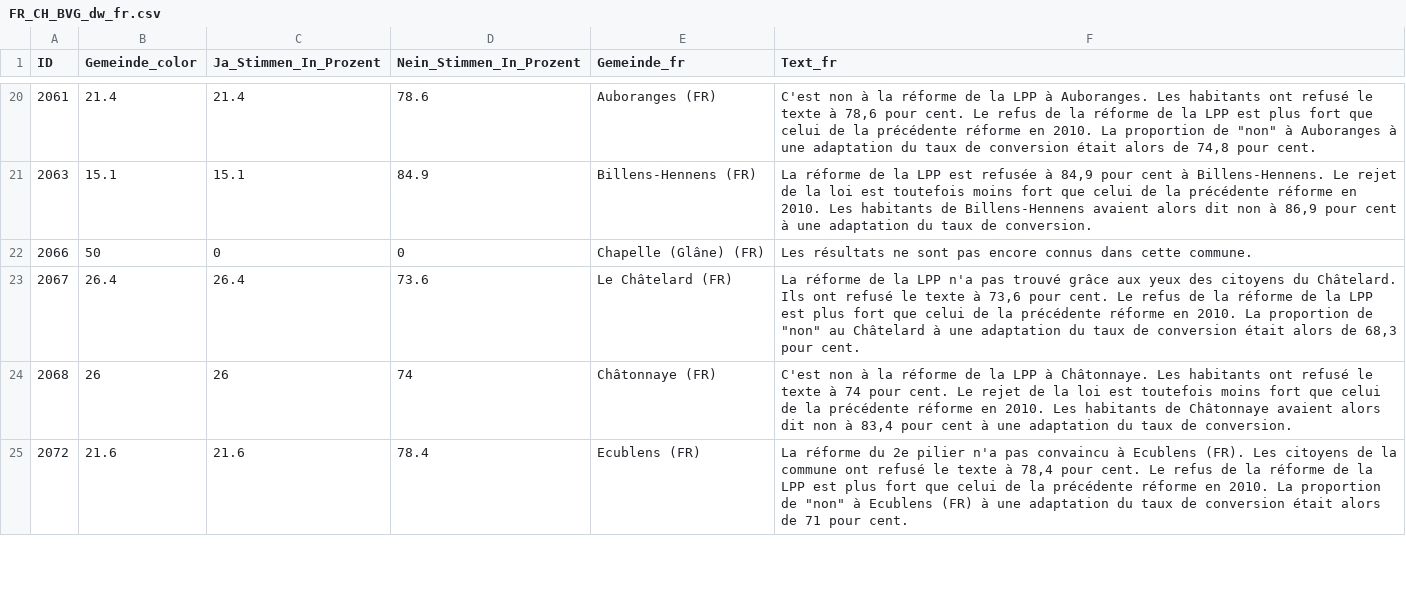
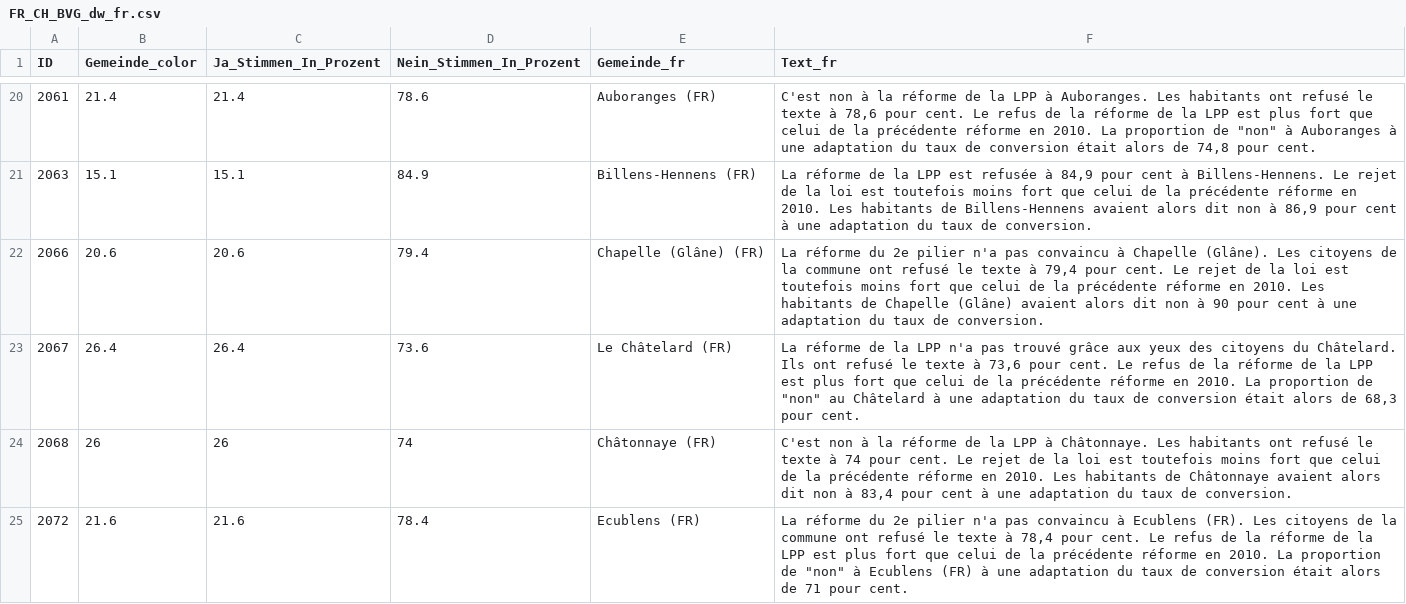
Before and after one commit to awp-finanznachrichten/lena_september2024, a CSV file: Output_Cantons/FR_CH_BVG_dw_fr.csv, drawn as a sheet; only a part is shown, gaps mark what is left out; the diff covers the shown part only.

```diff
--- a/Output_Cantons/FR_CH_BVG_dw_fr.csv
+++ b/Output_Cantons/FR_CH_BVG_dw_fr.csv
@@ -21,3 +21,3 @@
 2063,15.1,15.1,84.9,"Billens-Hennens (FR)","La réforme de la LPP est refusée à 84,9 pour cent à Billens-Hennens. Le rejet de la loi est toutefois moins fort que celui de la précédente réforme en 2010. Les habitants de Billens-Hennens avaient alors dit non à 86,9 pour cent à une adaptation du taux de conversion."
-2066,50,0,0,"Chapelle (Glâne) (FR)","Les résultats ne sont pas encore connus dans cette commune."
+2066,20.6,20.6,79.4,"Chapelle (Glâne) (FR)","La réforme du 2e pilier n'a pas convaincu à Chapelle (Glâne). Les citoyens de la commune ont refusé le texte à 79,4 pour cent. Le rejet de la loi est toutefois moins fort que celui de la précédente réforme en 2010. Les habitants de Chapelle (Glâne) avaient alors dit non à 90 pour cent à une adaptation du taux de conversion."
 2067,26.4,26.4,73.6,"Le Châtelard (FR)","La réforme de la LPP n'a pas trouvé grâce aux yeux des citoyens du Châtelard. Ils ont refusé le texte à 73,6 pour cent. Le refus de la réforme de la LPP est plus fort que celui de la précédente réforme en 2010. La proportion de ""non"" au Châtelard à une adaptation du taux de conversion était alors de 68,3 pour cent."
```
Also changed, not shown: 32 edited cells elsewhere in this file, Output_Cantons/FR_CH_BVG_dw_de.csv, Output_Cantons/TI_CH_BVG_dw_it.csv, 22 other files.
